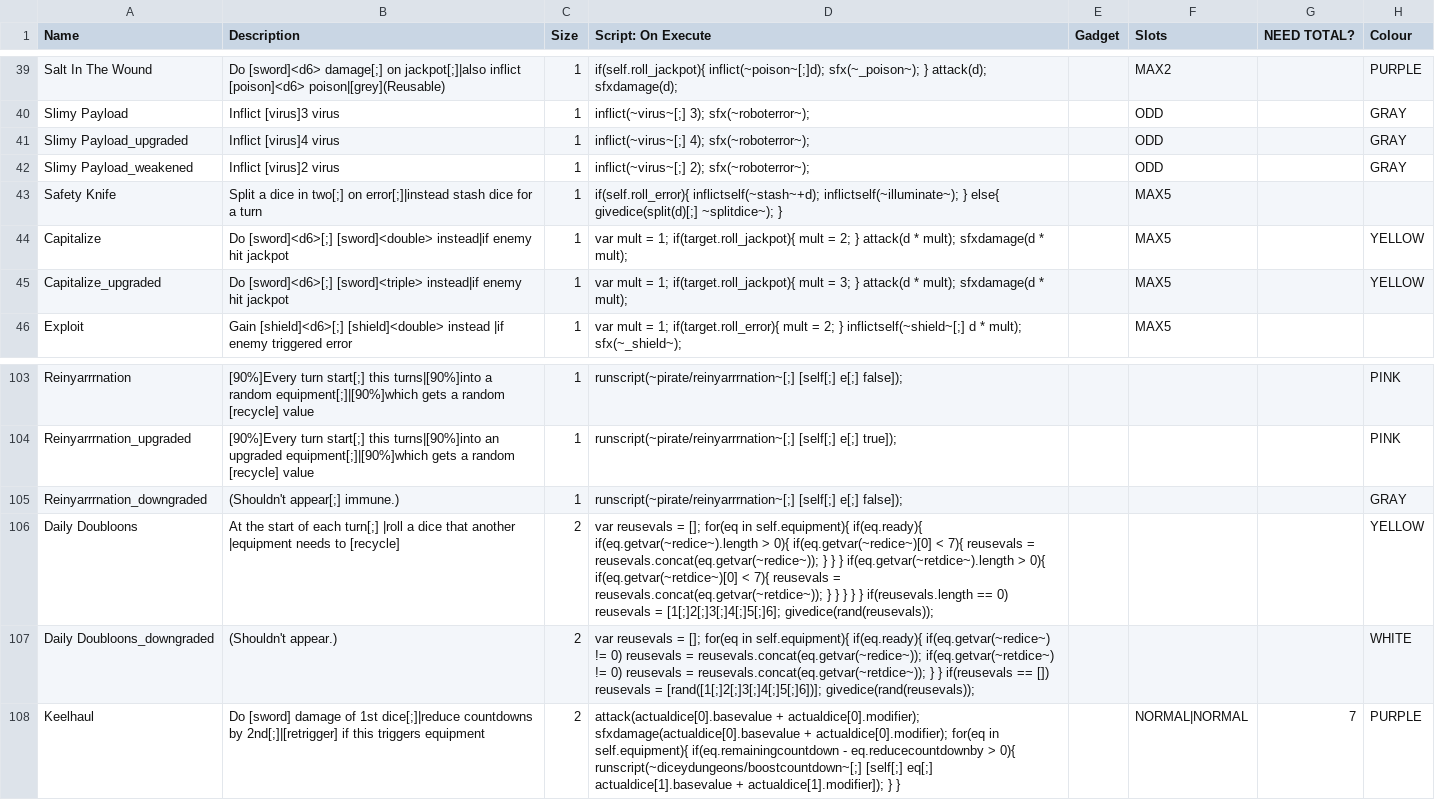
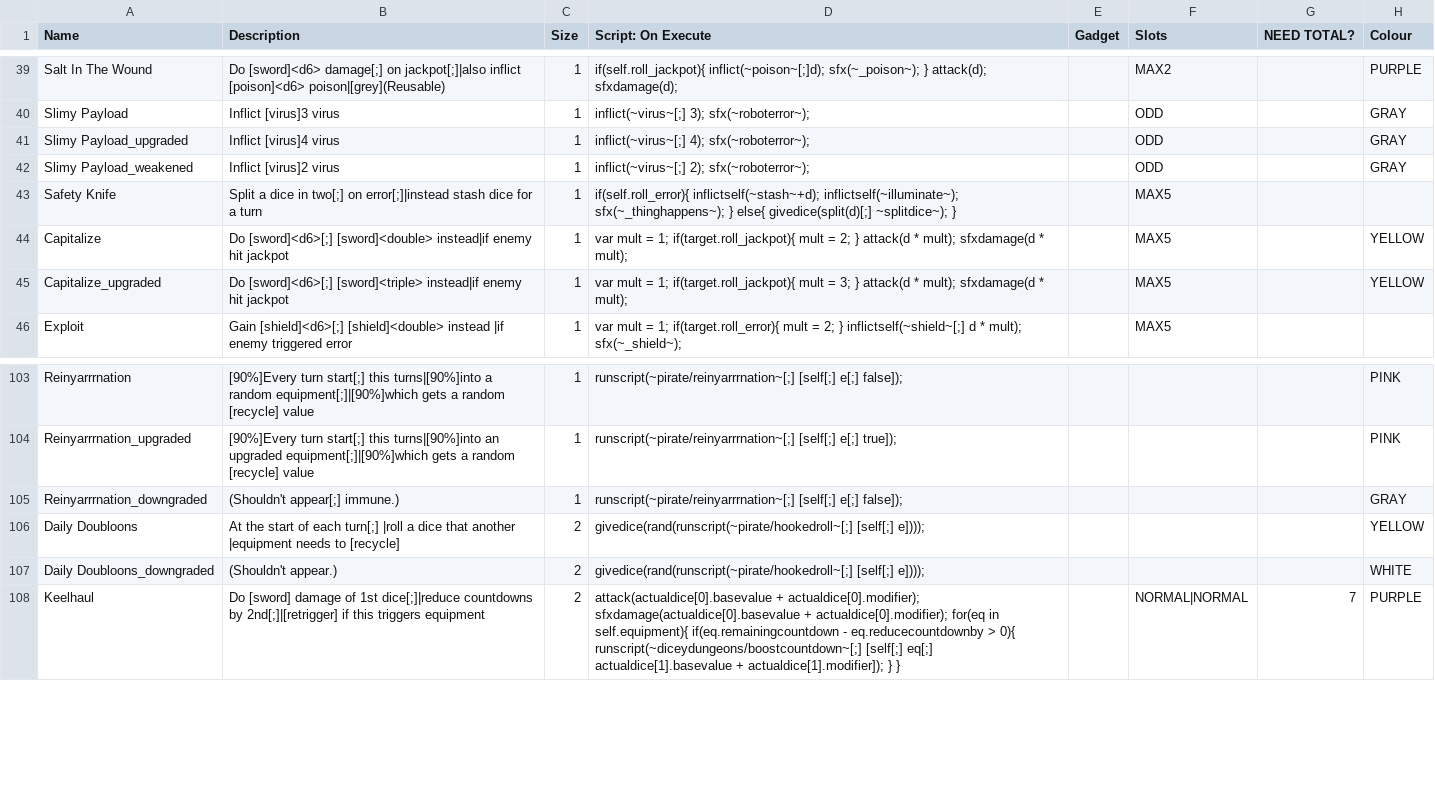
Before and after one commit to Polly224/pollymod, a CSV file: _append/data/text/equipment.csv, drawn as a sheet; only a part is shown, gaps mark what is left out; the diff covers the shown part only; the diff names each change by its address in the sheet, - before the commit and + after, or states it on an @@ line.

```diff
--- a/_append/data/text/equipment.csv
+++ b/_append/data/text/equipment.csv
-D43 (Script: On Execute): …inflictself(~stash~+d); inflictself(~illuminate~); } else{…
+D43 (Script: On Execute): …inflictself(~stash~+d); inflictself(~illuminate~); sfx(~_thinghappens~); } else{…
-D106 (Script: On Execute): var reusevals = []; for(eq in self.equipment){ if(eq.ready){ if(eq.getvar(~redice~).length > 0){ if(eq.getvar(~redice~)[0] < 7){ reusevals = reusevals.concat(eq.getvar(~redice~)); } } } if(eq.getvar(~retdice~).length > 0){ if(eq.getvar(~retdice~)[0] < 7){ reusevals = reusevals.concat(eq.getvar(~retdice~)); } } } } } if(reusevals.length == 0) reusevals = [1[;]2[;]3[;]4[;]5[;]6]; givedice(rand(reusevals));
+D106 (Script: On Execute): givedice(rand(runscript(~pirate/hookedroll~[;] [self[;] e])));
-D107 (Script: On Execute): var reusevals = []; for(eq in self.equipment){ if(eq.ready){ if(eq.getvar(~redice~) != 0) reusevals = reusevals.concat(eq.getvar(~redice~)); if(eq.getvar(~retdice~) != 0) reusevals = reusevals.concat(eq.getvar(~retdice~)); } } if(reusevals == []) reusevals = [rand([1[;]2[;]3[;]4[;]5[;]6])]; givedice(rand(reusevals));
+D107 (Script: On Execute): givedice(rand(runscript(~pirate/hookedroll~[;] [self[;] e])));
```
Also changed, not shown: 1 added row and 16 edited cells elsewhere in this file, _append/data/text/fighters.csv, _append/data/text/skills.csv, 3 other files.
